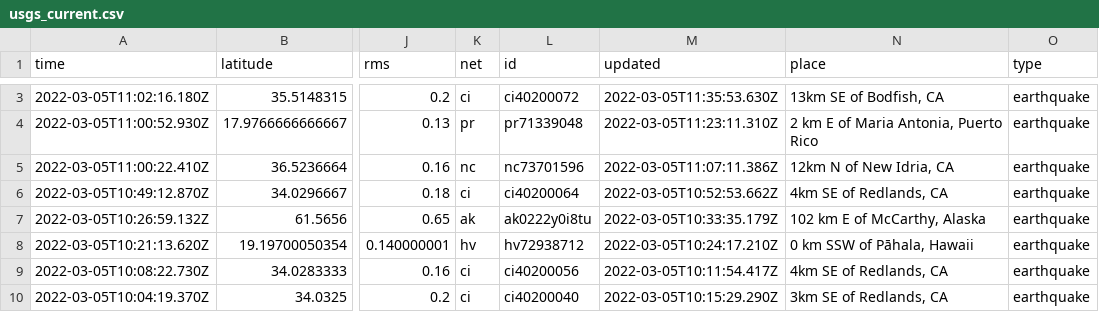
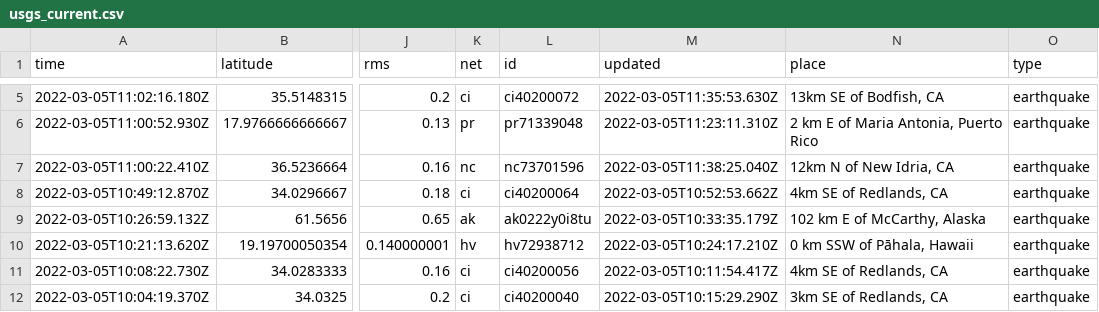
Before and after one commit to johnstont05/nicar22-github-actions, a CSV file: usgs_current.csv, drawn as a sheet; only a part is shown, gaps mark what is left out; addresses are those after the commit; the diff covers the shown part only; the diff names each change by its address in the sheet, - before the commit and + after, or states it on an @@ line.

```diff
--- a/usgs_current.csv
+++ b/usgs_current.csv
-M7 (updated): 2022-03-05T11:07:11.386Z
+M7 (updated): 2022-03-05T11:38:25.040Z
```
Also changed, not shown: 2 added rows and 5 edited cells elsewhere in this file, usgs_main.csv.
